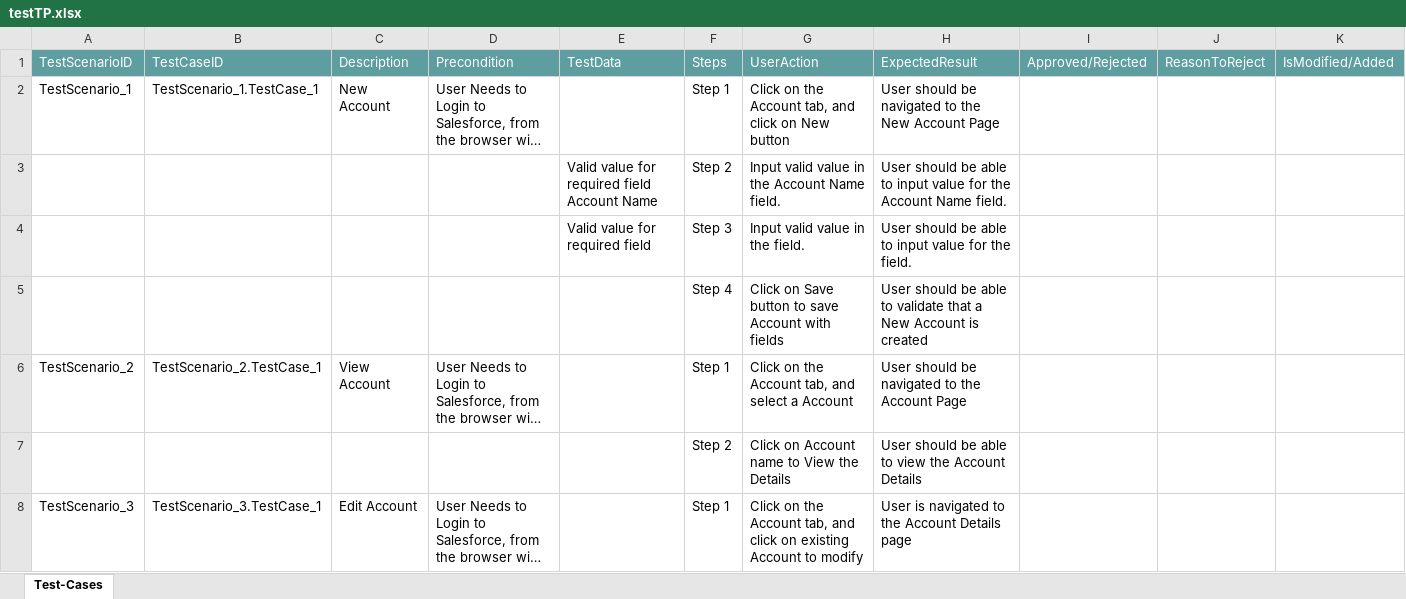
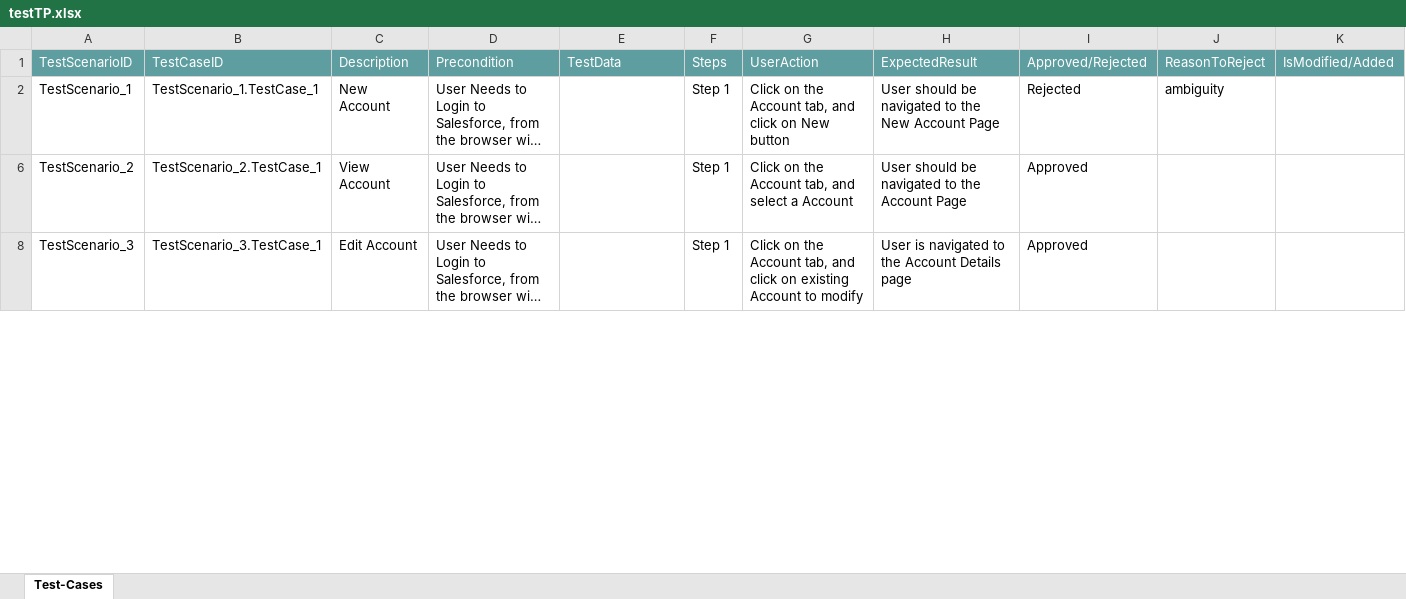
Before and after one commit to ShaikMohamedIrfan/TestingCycle, an Excel workbook: testTP.xlsx, sheet Test-Cases, drawn as a sheet; only a part is shown; long unchanged cells end in …; values as stored, in another font and other column widths than the file's, no borders; table styles not drawn; the diff covers the shown part only; the diff names each change by its address in the sheet, - before the commit and + after, or states it on an @@ line.

Commit message:
Add files via upload

```diff
--- a/testTP.xlsx (sheet Test-Cases)
+++ b/testTP.xlsx (sheet Test-Cases)
-I2: (empty)
+I2: Rejected
-J2: (empty)
+J2: ambiguity
@@ row 3 hidden:  |  |  |  | Valid value for required field Account Name | Step 2 | Input valid value in the Account Name field. | User should be able to input value for the Account Name field. @@
@@ row 4 hidden:  |  |  |  | Valid value for required field | Step 3 | Input valid value in the field. | User should be able to input value for the field. @@
@@ row 5 hidden:  |  |  |  |  | Step 4 | Click on Save button to save Account with fields | User should be able to validate that a New Account is created @@
-I6: (empty)
+I6: Approved
@@ row 7 hidden:  |  |  |  |  | Step 2 | Click on Account name to View the Details | User should be able to view the Account Details @@
-I8: (empty)
+I8: Approved
```
Also changed, not shown: 5 hidden or unhidden rows and 2 edited cells elsewhere in this sheet.
